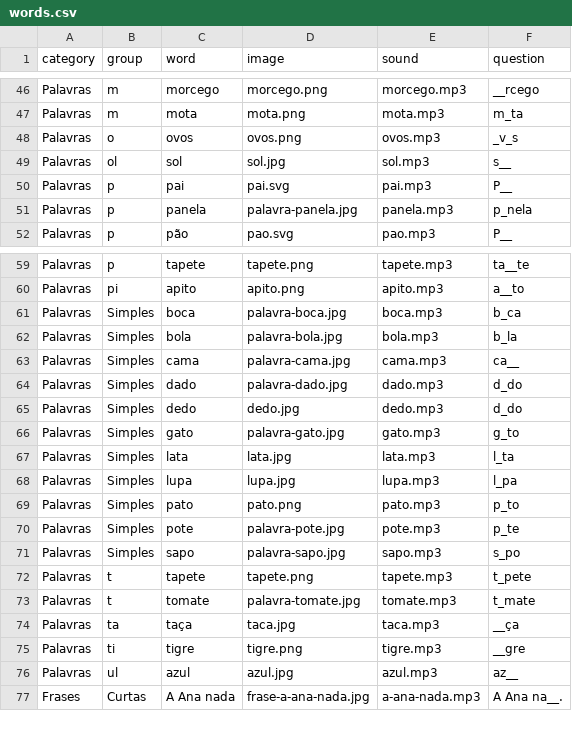
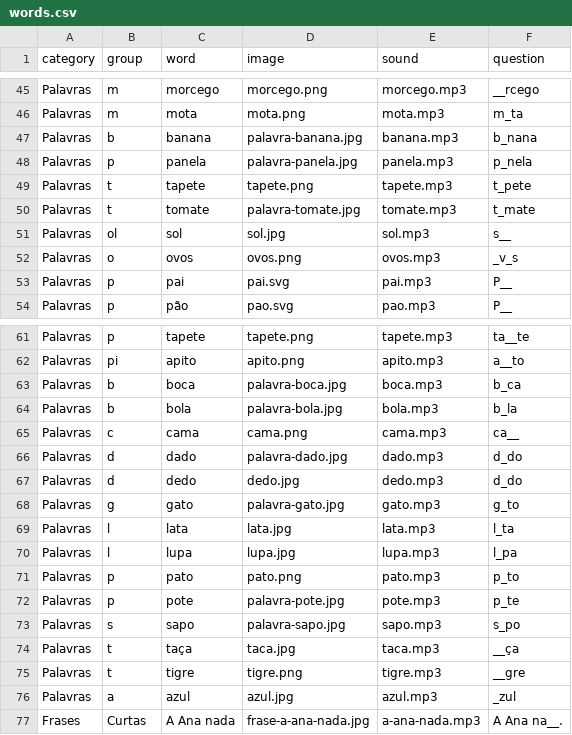
Before and after one commit to chrismcnally/ditongos, a CSV file: data/words.csv, drawn as a sheet; only a part is shown, gaps mark what is left out; the diff covers the shown part only.

Commit message:
cama

```diff
--- a/data/words.csv
+++ b/data/words.csv
@@ -47,6 +46,9 @@ Palavras,m,morcego,morcego.png,morcego.mp3,__rcego
 Palavras,m,mota,mota.png,mota.mp3,m_ta
+Palavras,b,banana,palavra-banana.jpg,banana.mp3,b_nana
+Palavras,p,panela,palavra-panela.jpg,panela.mp3,p_nela
+Palavras,t,tapete,tapete.png,tapete.mp3,t_pete
+Palavras,t,tomate,palavra-tomate.jpg,tomate.mp3,t_mate
+Palavras,ol,sol,sol.jpg,sol.mp3,s__
 Palavras,o,ovos,ovos.png,ovos.mp3,_v_s
-Palavras,ol,sol,sol.jpg,sol.mp3,s__
 Palavras,p,pai,pai.svg,pai.mp3,P__
-Palavras,p,panela,palavra-panela.jpg,panela.mp3,p_nela
 Palavras,p,pão,pao.svg,pao.mp3,P__
@@ -60,18 +62,16 @@ Palavras,p,tapete,tapete.png,tapete.mp3,ta__te
 Palavras,pi,apito,apito.png,apito.mp3,a__to
-Palavras,Simples,boca,palavra-boca.jpg,boca.mp3,b_ca
-Palavras,Simples,bola,palavra-bola.jpg,bola.mp3,b_la
-Palavras,Simples,cama,palavra-cama.jpg,cama.mp3,ca__
-Palavras,Simples,dado,palavra-dado.jpg,dado.mp3,d_do
-Palavras,Simples,dedo,dedo.jpg,dedo.mp3,d_do
-Palavras,Simples,gato,palavra-gato.jpg,gato.mp3,g_to
-Palavras,Simples,lata,lata.jpg,lata.mp3,l_ta
-Palavras,Simples,lupa,lupa.jpg,lupa.mp3,l_pa
-Palavras,Simples,pato,pato.png,pato.mp3,p_to
-Palavras,Simples,pote,palavra-pote.jpg,pote.mp3,p_te
-Palavras,Simples,sapo,palavra-sapo.jpg,sapo.mp3,s_po
-Palavras,t,tapete,tapete.png,tapete.mp3,t_pete
-Palavras,t,tomate,palavra-tomate.jpg,tomate.mp3,t_mate
-Palavras,ta,taça,taca.jpg,taca.mp3,__ça
-Palavras,ti,tigre,tigre.png,tigre.mp3,__gre
-Palavras,ul,azul,azul.jpg,azul.mp3,az__
+Palavras,b,boca,palavra-boca.jpg,boca.mp3,b_ca
+Palavras,b,bola,palavra-bola.jpg,bola.mp3,b_la
+Palavras,c,cama,cama.png,cama.mp3,ca__
+Palavras,d,dado,palavra-dado.jpg,dado.mp3,d_do
+Palavras,d,dedo,dedo.jpg,dedo.mp3,d_do
+Palavras,g,gato,palavra-gato.jpg,gato.mp3,g_to
+Palavras,l,lata,lata.jpg,lata.mp3,l_ta
+Palavras,l,lupa,lupa.jpg,lupa.mp3,l_pa
+Palavras,p,pato,pato.png,pato.mp3,p_to
+Palavras,p,pote,palavra-pote.jpg,pote.mp3,p_te
+Palavras,s,sapo,palavra-sapo.jpg,sapo.mp3,s_po
+Palavras,t,taça,taca.jpg,taca.mp3,__ça
+Palavras,t,tigre,tigre.png,tigre.mp3,__gre
+Palavras,a,azul,azul.jpg,azul.mp3,_zul
 Frases,Curtas,A Ana nada,frase-a-ana-nada.jpg,a-ana-nada.mp3,A Ana na__.
```
Also changed, not shown: 1 moved row elsewhere in this file, 1 other file.
